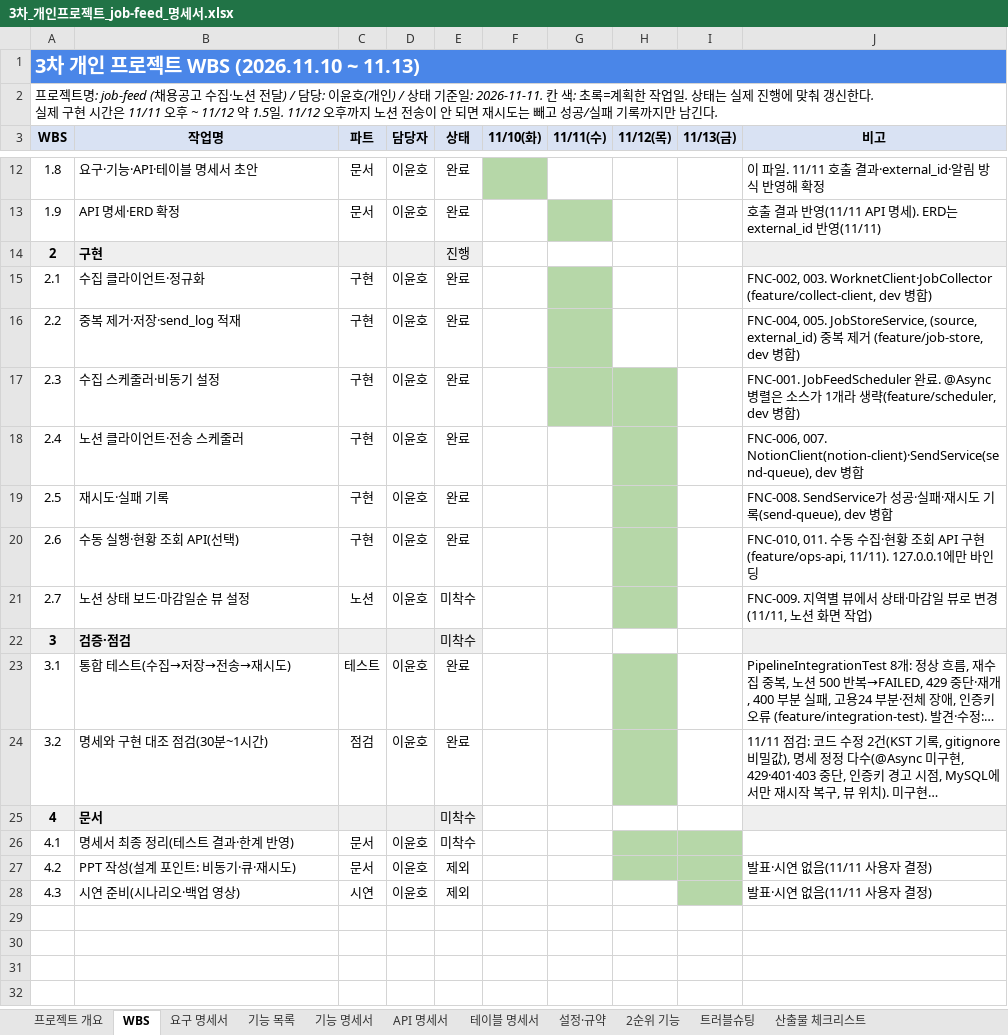
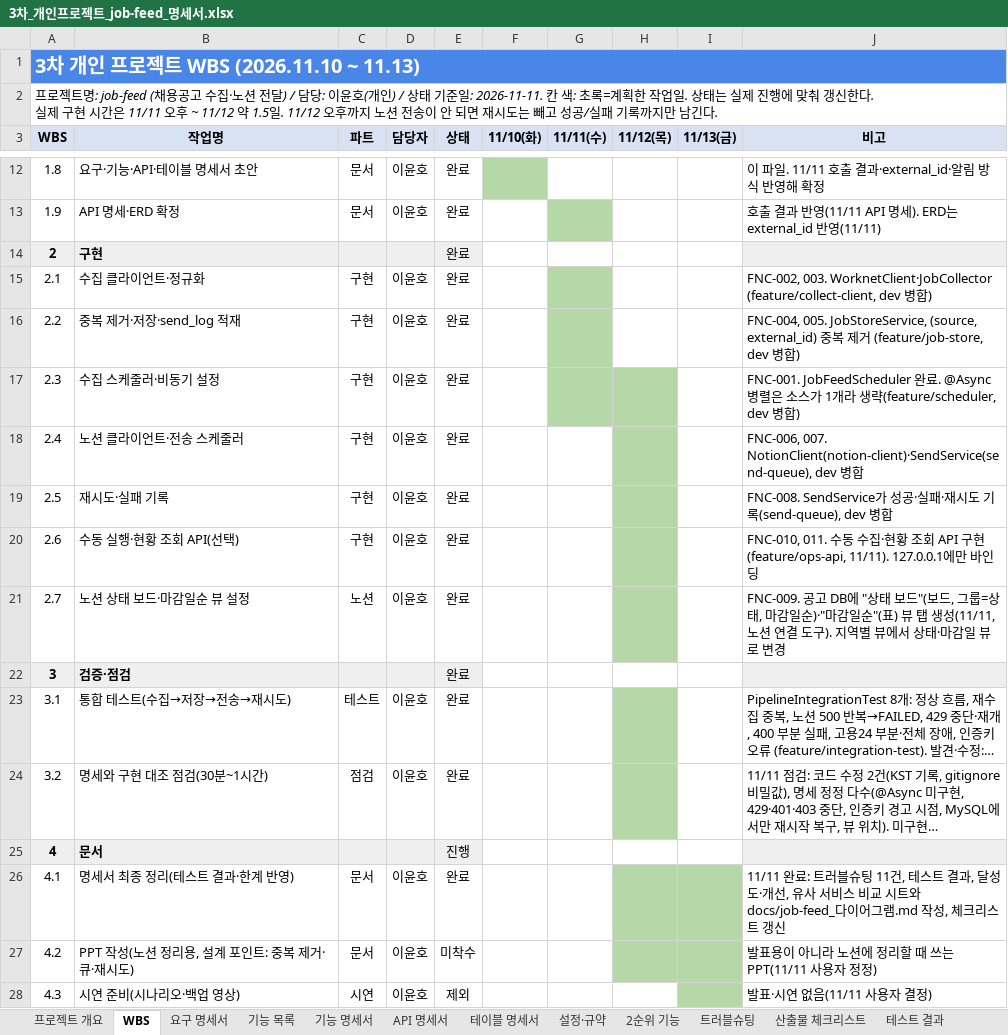
Before and after one commit to ho8566z/job-feed_word, an Excel workbook: excel_output/3차_개인프로젝트_job-feed_명세서.xlsx, sheet WBS, drawn as a sheet; only a part is shown, gaps mark what is left out; long unchanged cells end in …; values as stored, in another font and other column widths than the file's, no borders; the diff names each change by its address in the sheet, - before the commit and + after, or states it on an @@ line.

```diff
--- a/excel_output/3차_개인프로젝트_job-feed_명세서.xlsx (sheet WBS)
+++ b/excel_output/3차_개인프로젝트_job-feed_명세서.xlsx (sheet WBS)
+sheet tab: 테스트 결과
-E14 (상태): 진행
+E14 (상태): 완료
-E21:E22 (상태): 미착수
+E21:E22 (상태): 완료
-J21 (비고): FNC-009. 지역별 뷰에서 상태·마감일 뷰로 변경(11/11, 노션 화면 작업)
+J21 (비고): FNC-009. 공고 DB에 "상태 보드"(보드, 그룹=상태, 마감일순)·"마감일순"(표) 뷰 탭 생성(11/11, 노션 연결 도구). 지역별 뷰에서 상태·마감일 뷰로 변경
-E25 (상태): 미착수
+E25 (상태): 진행
-E26 (상태): 미착수
+E26 (상태): 완료
-J26 (비고): (empty)
+J26 (비고): 11/11 완료: 트러블슈팅 11건, 테스트 결과, 달성도·개선, 유사 서비스 비교 시트와 docs/job-feed_다이어그램.md 작성, 체크리스트 갱신
-B27 (작업명): PPT 작성(설계 포인트: 비동기·큐·재시도)
+B27 (작업명): PPT 작성(노션 정리용, 설계 포인트: 중복 제거·큐·재시도)
-E27 (상태): 제외
+E27 (상태): 미착수
-J27 (비고): 발표·시연 없음(11/11 사용자 결정)
+J27 (비고): 발표용이 아니라 노션에 정리할 때 쓰는 PPT(11/11 사용자 정정)
```
Also changed, not shown: sheet 트러블슈팅, sheet 산출물 체크리스트, sheet 설정·규약, sheet 프로젝트 개요, sheet 기능 명세서, sheet 요구 명세서, other sheet tabs, 1 other file.
